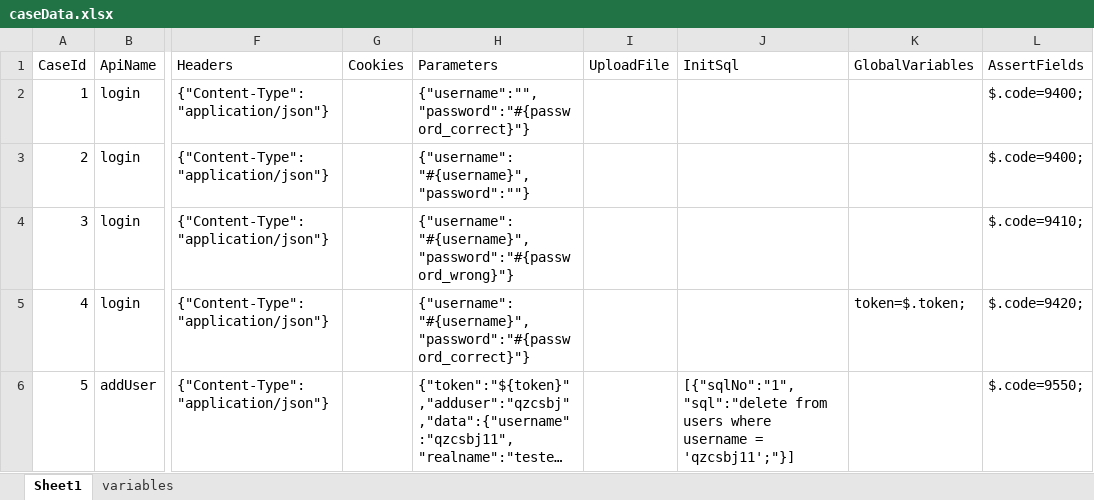
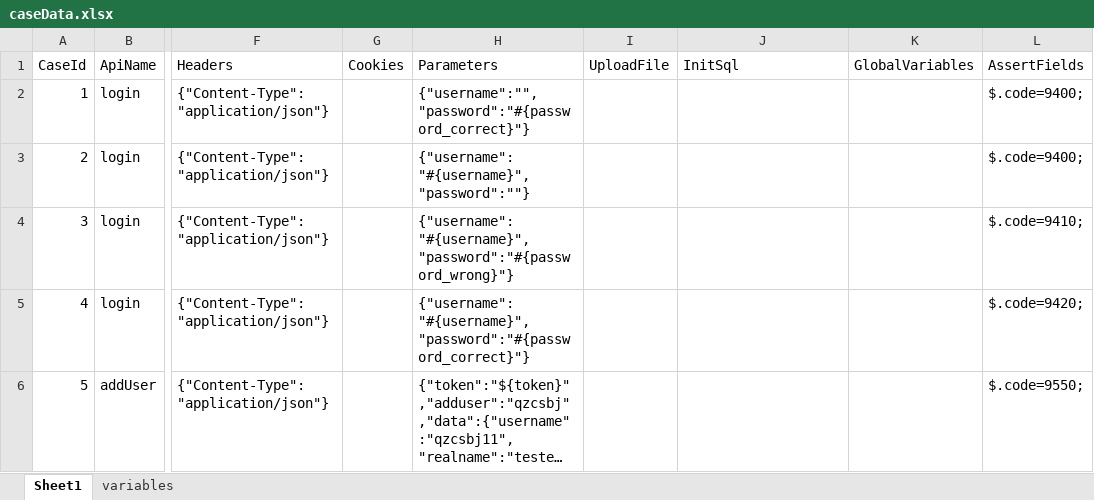
Before and after one commit to oneday2321/mavenTest, an Excel workbook: DataTest/caseData.xlsx, sheet Sheet1, drawn as a sheet; only a part is shown, gaps mark what is left out; long unchanged cells end in …; values as stored, in another font and other column widths than the file's, no borders; the diff names each change by its address in the sheet, - before the commit and + after, or states it on an @@ line.

```diff
--- a/DataTest/caseData.xlsx (sheet Sheet1)
+++ b/DataTest/caseData.xlsx (sheet Sheet1)
-K5 (GlobalVariables): token=$.token;
+K5 (GlobalVariables): (empty)
-J6 (InitSql): [{"sqlNo":"1","sql":"delete from users where username = 'qzcsbj11';"}]
+J6 (InitSql): (empty)
```
Also changed, not shown: 1 other file.
